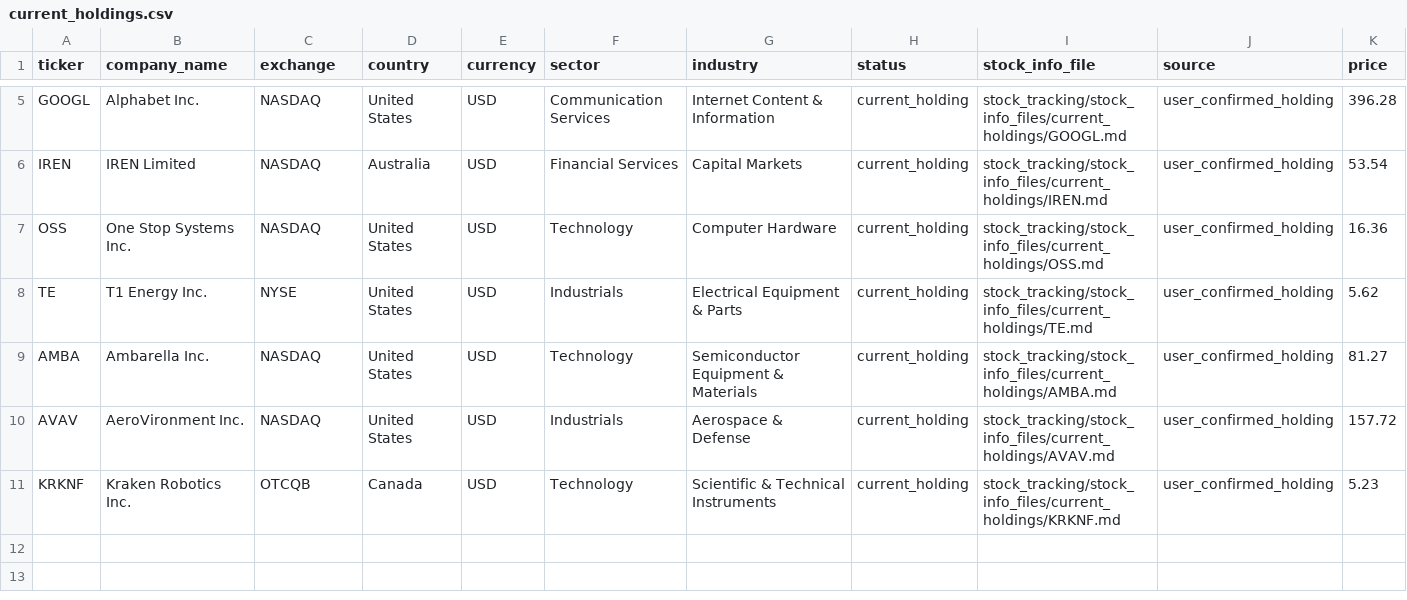
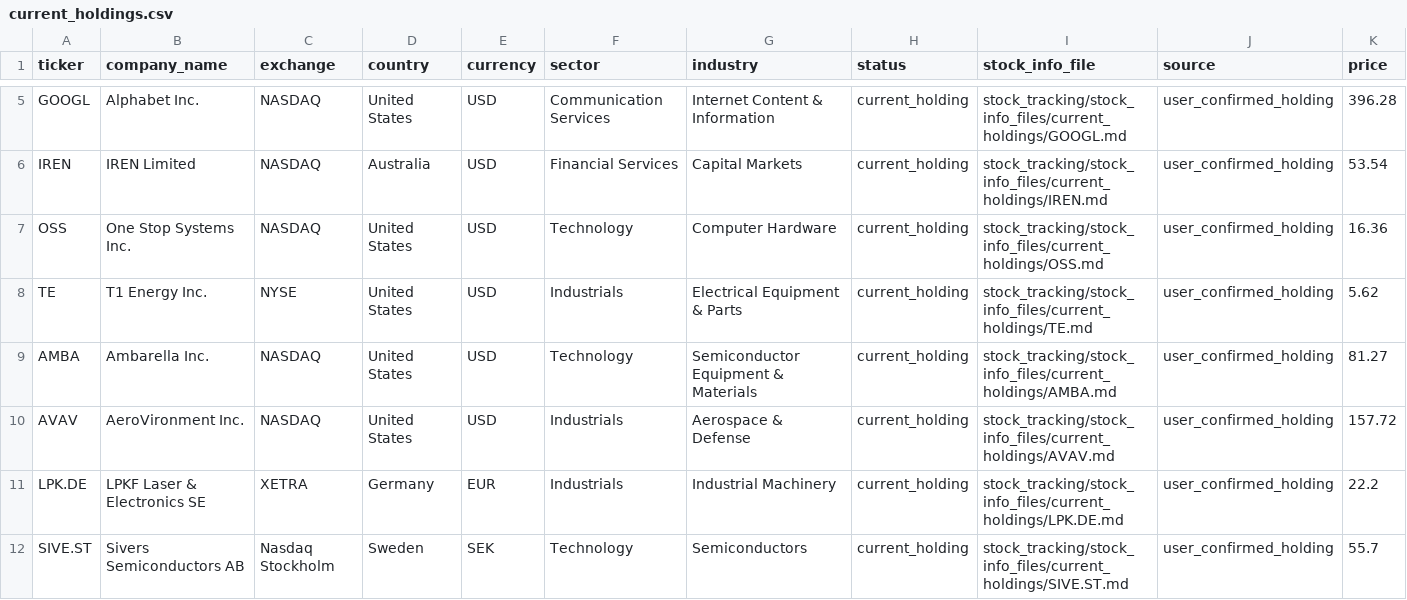
Before and after one commit to muhuuh/picker, a CSV file: stock_tracking/current_holdings/current_holdings.csv, drawn as a sheet; only a part is shown, gaps mark what is left out; removed rows and columns are numbered as before the commit, all else as after; rows hold the shown columns only; the diff names each change by its address in the sheet, - before the commit and + after, or states it on an @@ line.

```diff
--- a/stock_tracking/current_holdings/current_holdings.csv
+++ b/stock_tracking/current_holdings/current_holdings.csv
-row 11: KRKNF | Kraken Robotics Inc. | OTCQB | Canada | USD | Technology | Scientific & Technical Instruments | current_holding | stock_tracking/stock_info_files/current_holdings/KRKNF.md | user_confirmed_holding | 5.23
+row 11: LPK.DE | LPKF Laser & Electronics SE | XETRA | Germany | EUR | Industrials | Industrial Machinery | current_holding | stock_tracking/stock_info_files/current_holdings/LPK.DE.md | user_confirmed_holding | 22.2
+row 12: SIVE.ST | Sivers Semiconductors AB | Nasdaq Stockholm | Sweden | SEK | Technology | Semiconductors | current_holding | stock_tracking/stock_info_files/current_holdings/SIVE.ST.md | user_confirmed_holding | 55.7
```
Also changed, not shown: stock_tracking/rejected/rejected.csv, 34 other files.
